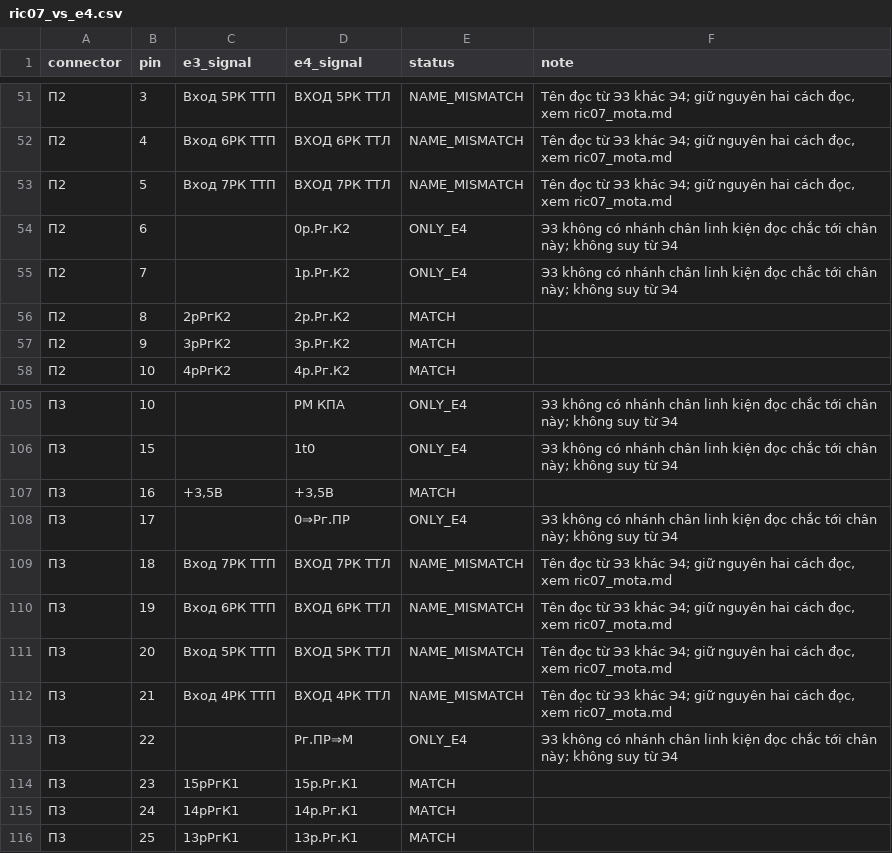
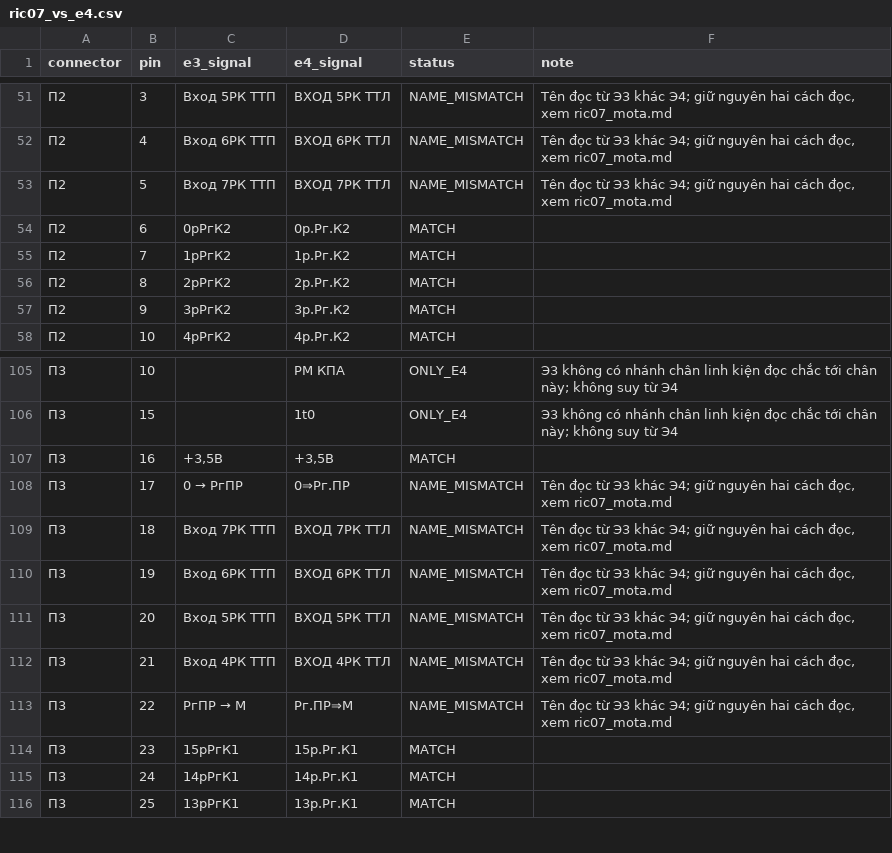
Before and after one commit to DarkZyno201097/A313-V, a CSV file: tmp/pdfs/review/a313-3/e3/ric07_vs_e4.csv, drawn as a sheet; only a part is shown, gaps mark what is left out.

```diff
--- a/tmp/pdfs/review/a313-3/e3/ric07_vs_e4.csv
+++ b/tmp/pdfs/review/a313-3/e3/ric07_vs_e4.csv
@@ -53,4 +53,4 @@ connector,pin,e3_signal,e4_signal,status,note
 П2,5,Вход 7РК ТТП,ВХОД 7РК ТТЛ,NAME_MISMATCH,"Tên đọc từ Э3 khác Э4; giữ nguyên hai cách đọc, xem ric07_mota.md"
-П2,6,,0р.Рг.К2,ONLY_E4,Э3 không có nhánh chân linh kiện đọc chắc tới chân này; không suy từ Э4
-П2,7,,1р.Рг.К2,ONLY_E4,Э3 không có nhánh chân linh kiện đọc chắc tới chân này; không suy từ Э4
+П2,6,0рРгК2,0р.Рг.К2,MATCH,
+П2,7,1рРгК2,1р.Рг.К2,MATCH,
 П2,8,2рРгК2,2р.Рг.К2,MATCH,
@@ -107,3 +107,3 @@ connector,pin,e3_signal,e4_signal,status,note
 П3,16,"+3,5В","+3,5В",MATCH,
-П3,17,,0⇒Рг.ПР,ONLY_E4,Э3 không có nhánh chân linh kiện đọc chắc tới chân này; không suy từ Э4
+П3,17,0 → РгПР,0⇒Рг.ПР,NAME_MISMATCH,"Tên đọc từ Э3 khác Э4; giữ nguyên hai cách đọc, xem ric07_mota.md"
 П3,18,Вход 7РК ТТП,ВХОД 7РК ТТЛ,NAME_MISMATCH,"Tên đọc từ Э3 khác Э4; giữ nguyên hai cách đọc, xem ric07_mota.md"
@@ -112,3 +112,3 @@ connector,pin,e3_signal,e4_signal,status,note
 П3,21,Вход 4РК ТТП,ВХОД 4РК ТТЛ,NAME_MISMATCH,"Tên đọc từ Э3 khác Э4; giữ nguyên hai cách đọc, xem ric07_mota.md"
-П3,22,,Рг.ПР⇒М,ONLY_E4,Э3 không có nhánh chân linh kiện đọc chắc tới chân này; không suy từ Э4
+П3,22,РгПР → М,Рг.ПР⇒М,NAME_MISMATCH,"Tên đọc từ Э3 khác Э4; giữ nguyên hai cách đọc, xem ric07_mota.md"
 П3,23,15рРгК1,15р.Рг.К1,MATCH,
```
Also changed, not shown: tmp/pdfs/review/a313-3/e3/ric07_conn.csv, tmp/pdfs/review/a313-3/e3/ric07_net.csv, 3 other files.
